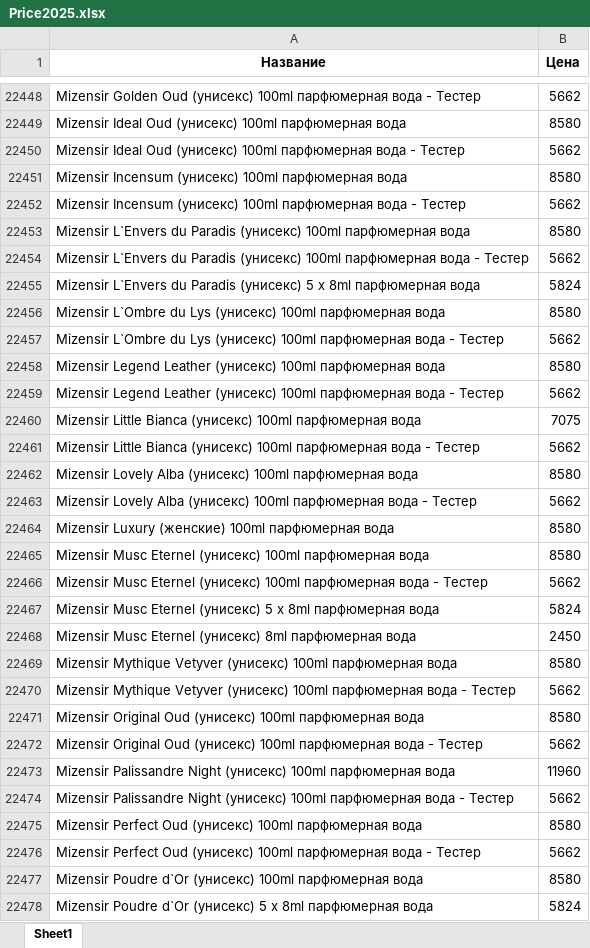
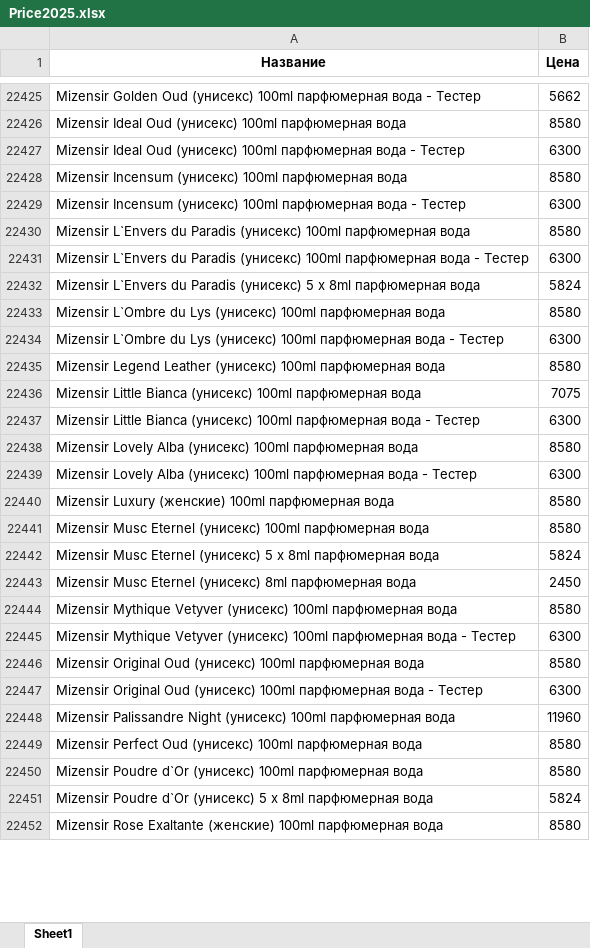
Before and after one commit to dykparf/PL, an Excel workbook: Price2025.xlsx, sheet Sheet1, drawn as a sheet; only a part is shown, gaps mark what is left out; the shorter side is filled out with more unchanged rows; values as stored, in another font and other column widths than the file's, no borders; removed rows and columns are numbered as before the commit, all else as after; the diff covers the shown part only; the diff names each change by its address in the sheet, - before the commit and + after, or states it on an @@ line.

```diff
--- a/Price2025.xlsx (sheet Sheet1)
+++ b/Price2025.xlsx (sheet Sheet1)
-B22427 (Цена): 5662
+B22427 (Цена): 6300
-B22429 (Цена): 5662
+B22429 (Цена): 6300
-B22431 (Цена): 5662
+B22431 (Цена): 6300
-B22434 (Цена): 5662
+B22434 (Цена): 6300
-row 22459: Mizensir Legend Leather (унисекс) 100ml парфюмерная вода - Тестер | 5662
-B22437 (Цена): 5662
+B22437 (Цена): 6300
-B22439 (Цена): 5662
+B22439 (Цена): 6300
-row 22466: Mizensir Musc Eternel (унисекс) 100ml парфюмерная вода - Тестер | 5662
-B22445 (Цена): 5662
+B22445 (Цена): 6300
-B22447 (Цена): 5662
+B22447 (Цена): 6300
-row 22474: Mizensir Palissandre Night (унисекс) 100ml парфюмерная вода - Тестер | 5662
-row 22476: Mizensir Perfect Oud (унисекс) 100ml парфюмерная вода - Тестер | 5662
```
Also changed, not shown: 122 added rows, 187 removed rows and 1102 edited cells elsewhere in this sheet.
